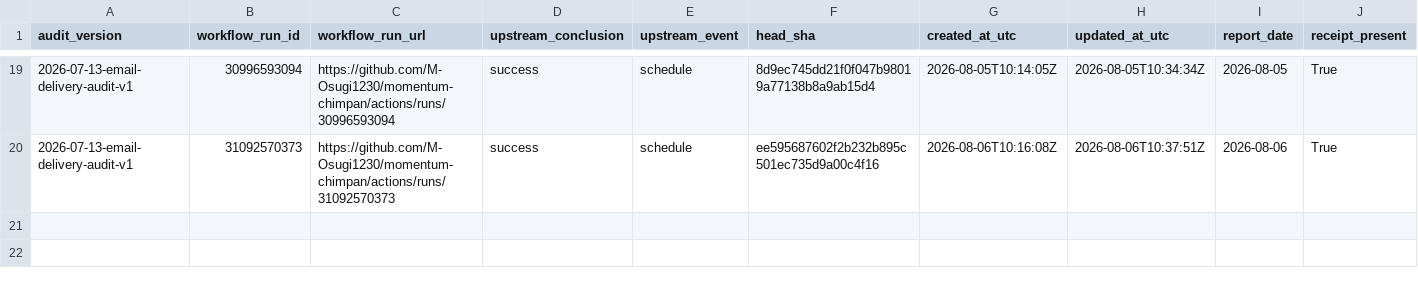
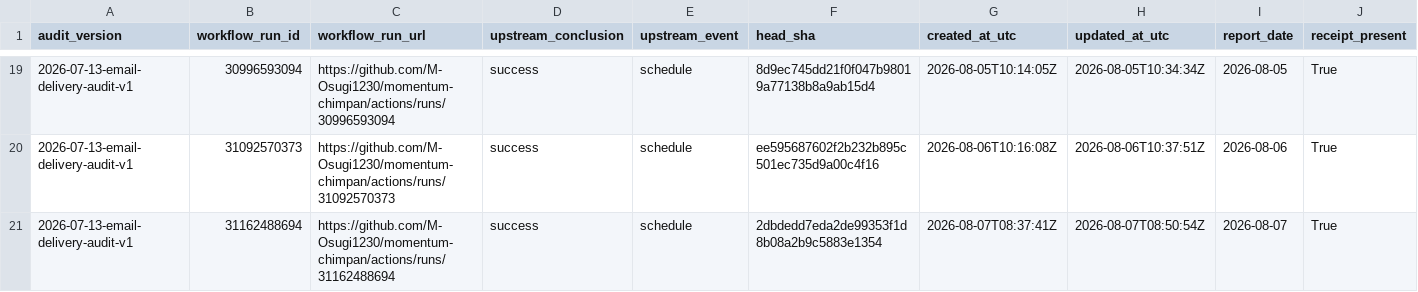
Before and after one commit to M-Osugi1230/momentum-chimpan, a CSV file: research/operations/email_delivery_audit.csv, drawn as a sheet; only a part is shown, gaps mark what is left out; rows hold the shown columns only; the diff names each change by its address in the sheet, - before the commit and + after, or states it on an @@ line.

```diff
--- a/research/operations/email_delivery_audit.csv
+++ b/research/operations/email_delivery_audit.csv
+row 21: 2026-07-13-email-delivery-audit-v1 | 31162488694 | https://github.com/M-Osugi1230/momentum-chimpan/actions/runs/31162488694 | success | schedule | 2dbdedd7eda2de99353f1d8b08a2b9c5883e1354 | 2026-08-07T08:37:41Z | 2026-08-07T08:50:54Z | 2026-08-07 | True
```
Also changed, not shown: 1 other file.
